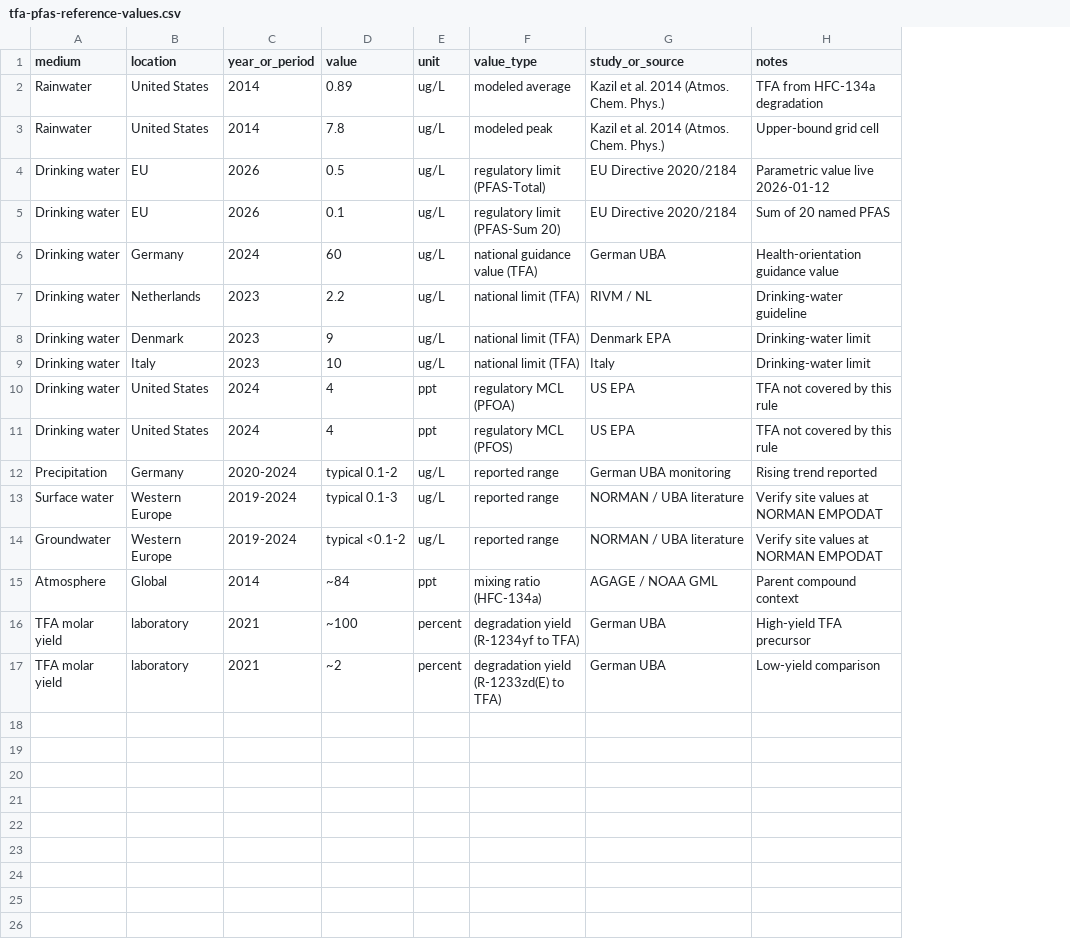
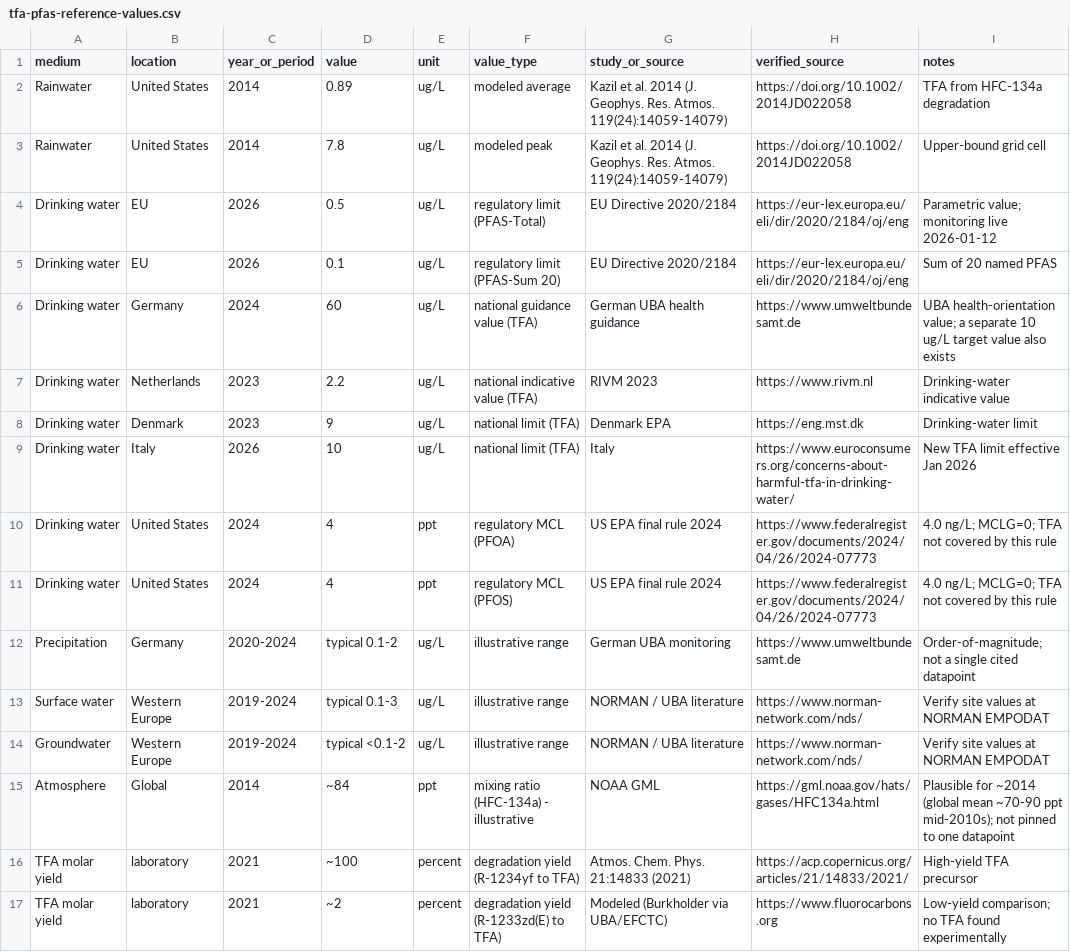
Before and after one commit to baguspermana7-cpu/bfrfranco.github.io, a CSV file: data/article-26/tfa-pfas-reference-values.csv, drawn as a sheet; addresses are those after the commit; the diff names each change by its address in the sheet, - before the commit and + after, or states it on an @@ line.

```diff
--- a/data/article-26/tfa-pfas-reference-values.csv
+++ b/data/article-26/tfa-pfas-reference-values.csv
+column H (verified_source), rows 2-17: https://doi.org/10.1002/2014JD022058 | https://doi.org/10.1002/2014JD022058 | https://eur-lex.europa.eu/eli/dir/2020/2184/oj/eng | https://eur-lex.europa.eu/eli/dir/2020/2184/oj/eng | https://www.umweltbundesamt.de | https://www.rivm.nl | https://eng.mst.dk | https://www.euroconsumers.org/concerns-about-harmful-tfa-in-drinking-water/ | https://www.federalregister.gov/documents/2024/04/26/2024-07773 | https://www.federalregister.gov/documents/2024/04/26/2024-07773 | https://www.umweltbundesamt.de | https://www.norman-network.com/nds/ | https://www.norman-network.com/nds/ | https://gml.noaa.gov/hats/gases/HFC134a.html | https://acp.copernicus.org/articles/21/14833/2021/ | https://www.fluorocarbons.org
-G2:G3 (study_or_source): …al. 2014 (Atmos. Chem. Phys.)
+G2:G3 (study_or_source): …al. 2014 (J. Geophys. Res. Atmos. 119(24):14059-14079)
-I4 (notes): Parametric value live 2026-01-12
+I4 (notes): Parametric value; monitoring live 2026-01-12
-G6 (study_or_source): German UBA
+G6 (study_or_source): German UBA health guidance
-I6 (notes): Health-orientation guidance value
+I6 (notes): UBA health-orientation value; a separate 10 ug/L target value also exists
-F7 (value_type): national limit (TFA)
+F7 (value_type): national indicative value (TFA)
-G7 (study_or_source): RIVM / NL
+G7 (study_or_source): RIVM 2023
-I7 (notes): Drinking-water guideline
+I7 (notes): Drinking-water indicative value
-C9 (year_or_period): 2023
+C9 (year_or_period): 2026
-I9 (notes): Drinking-water limit
+I9 (notes): New TFA limit effective Jan 2026
-G10:G11 (study_or_source): US EPA
+G10:G11 (study_or_source): US EPA final rule 2024
-I10:I11 (notes): TFA not covered by this rule
+I10:I11 (notes): 4.0 ng/L; MCLG=0; TFA not covered by this rule
-F12:F14 (value_type): reported range
+F12:F14 (value_type): illustrative range
-I12 (notes): Rising trend reported
+I12 (notes): Order-of-magnitude; not a single cited datapoint
-F15 (value_type): mixing ratio (HFC-134a)
+F15 (value_type): mixing ratio (HFC-134a) - illustrative
-G15 (study_or_source): AGAGE / NOAA GML
+G15 (study_or_source): NOAA GML
-I15 (notes): Parent compound context
+I15 (notes): Plausible for ~2014 (global mean ~70-90 ppt mid-2010s); not pinned to one datapoint
-G16 (study_or_source): German UBA
+G16 (study_or_source): Atmos. Chem. Phys. 21:14833 (2021)
-G17 (study_or_source): German UBA
+G17 (study_or_source): Modeled (Burkholder via UBA/EFCTC)
-I17 (notes): Low-yield comparison
+I17 (notes): Low-yield comparison; no TFA found experimentally
```
Also changed, not shown: data/article-26/external-databases.csv, data/article-26/fluid-properties.csv, 9 other files.
